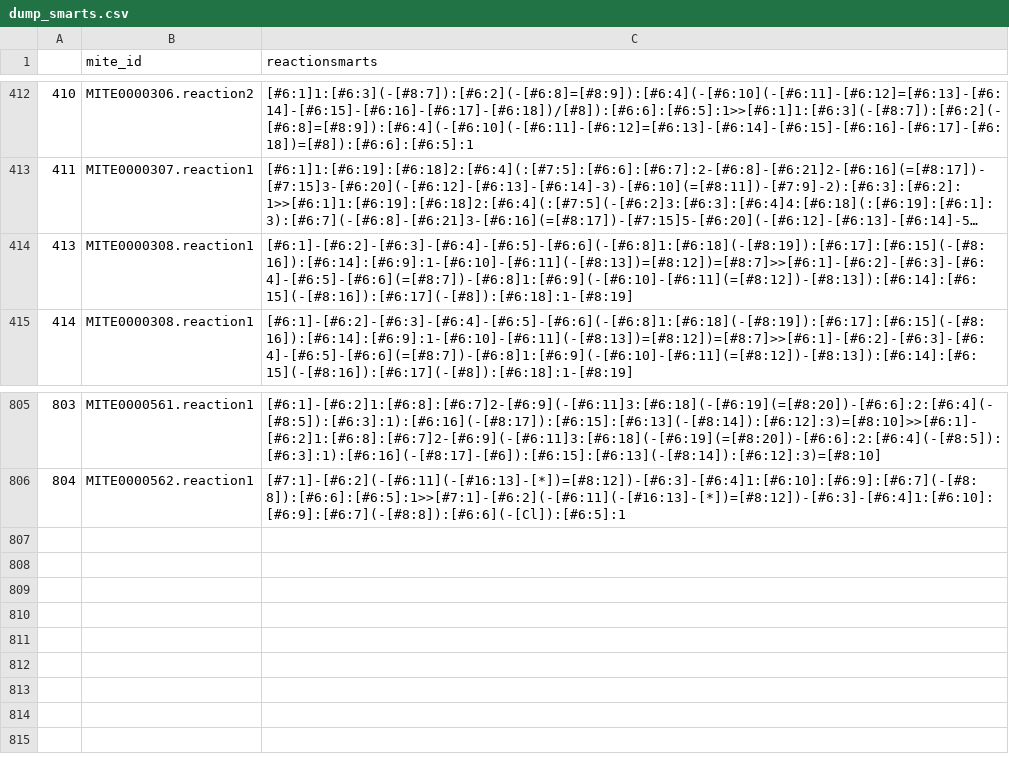
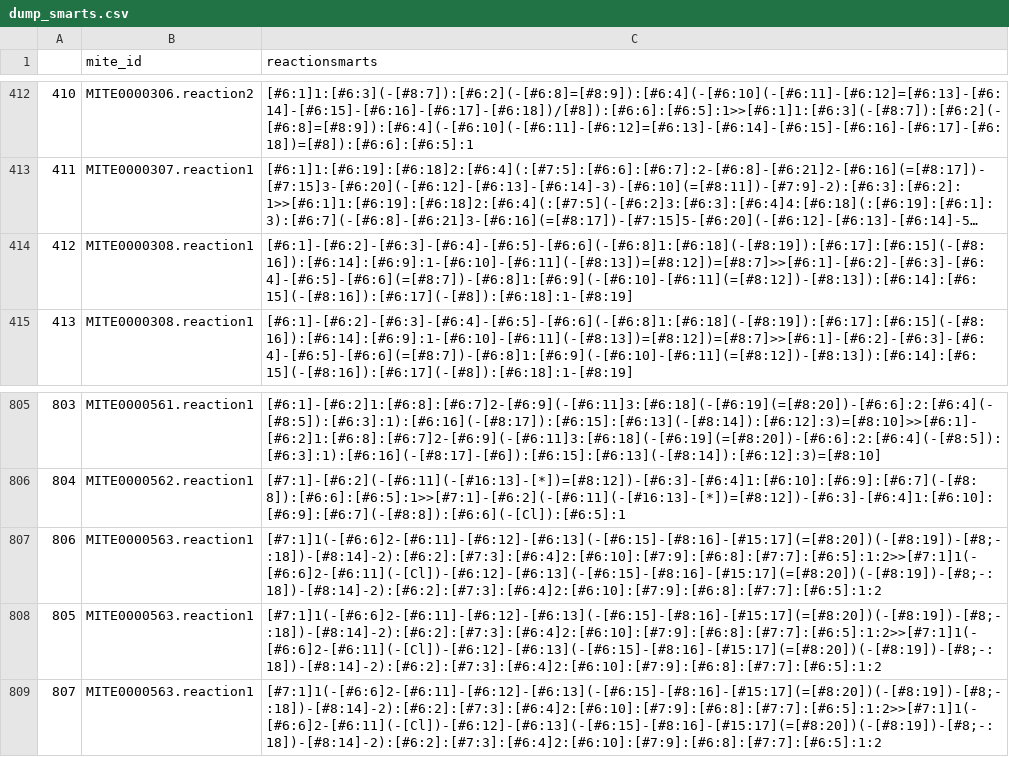
Before and after one commit to mite-standard/mite_data, a CSV file: mite_data/metadata/dump_smarts.csv, drawn as a sheet; only a part is shown, gaps mark what is left out; long unchanged cells end in …; the diff names each change by its address in the sheet, - before the commit and + after, or states it on an @@ line.

```diff
--- a/mite_data/metadata/dump_smarts.csv
+++ b/mite_data/metadata/dump_smarts.csv
@@ column A renumbered between rows 414 and 786 @@
+row 807: 806 | MITE0000563.reaction1 | [#7:1]1(-[#6:6]2-[#6:11]-[#6:12]-[#6:13](-[#6:15]-[#8:16]-[#15:17](=[#8:20])(-[#8:19])-[#8;-:18])-[#8:14]-2):[#6:2]:[#7:3]:[#6:4]2:[#6:10]:[#7:9]:[#6:8]:[#7:7]:[#6:5]:1:2>>[#7:1]1(-[#6:6]2-[#6:11](-[Cl])-[#6:12]-[#6:13](-[#6:15]-[#8:16]-[#15:17](=[#8:20])(-[#8:19])-[#8;-:18])-[#8:14]-2):[#6:2]:[#7:3]:[#6:4]2:[#6:10]:[#7:9]:[#6:8]:[#7:7]:[#6:5]:1:2
+row 808: 805 | MITE0000563.reaction1 | [#7:1]1(-[#6:6]2-[#6:11]-[#6:12]-[#6:13](-[#6:15]-[#8:16]-[#15:17](=[#8:20])(-[#8:19])-[#8;-:18])-[#8:14]-2):[#6:2]:[#7:3]:[#6:4]2:[#6:10]:[#7:9]:[#6:8]:[#7:7]:[#6:5]:1:2>>[#7:1]1(-[#6:6]2-[#6:11](-[Cl])-[#6:12]-[#6:13](-[#6:15]-[#8:16]-[#15:17](=[#8:20])(-[#8:19])-[#8;-:18])-[#8:14]-2):[#6:2]:[#7:3]:[#6:4]2:[#6:10]:[#7:9]:[#6:8]:[#7:7]:[#6:5]:1:2
+row 809: 807 | MITE0000563.reaction1 | [#7:1]1(-[#6:6]2-[#6:11]-[#6:12]-[#6:13](-[#6:15]-[#8:16]-[#15:17](=[#8:20])(-[#8:19])-[#8;-:18])-[#8:14]-2):[#6:2]:[#7:3]:[#6:4]2:[#6:10]:[#7:9]:[#6:8]:[#7:7]:[#6:5]:1:2>>[#7:1]1(-[#6:6]2-[#6:11](-[Cl])-[#6:12]-[#6:13](-[#6:15]-[#8:16]-[#15:17](=[#8:20])(-[#8:19])-[#8;-:18])-[#8:14]-2):[#6:2]:[#7:3]:[#6:4]2:[#6:10]:[#7:9]:[#6:8]:[#7:7]:[#6:5]:1:2
```
Also changed, not shown: mite_data/metadata/dump_smiles.csv, mite_data/metadata/mite_prot_accessions.csv, 7 other files.
